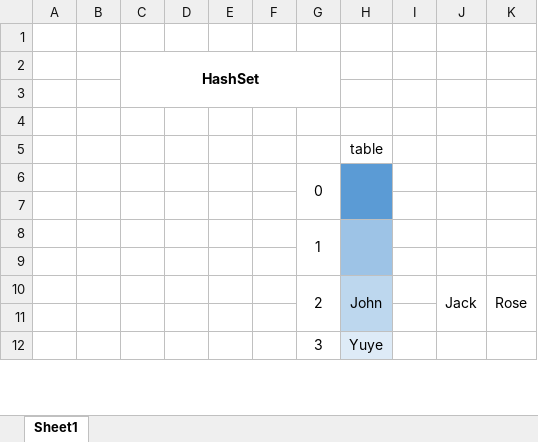
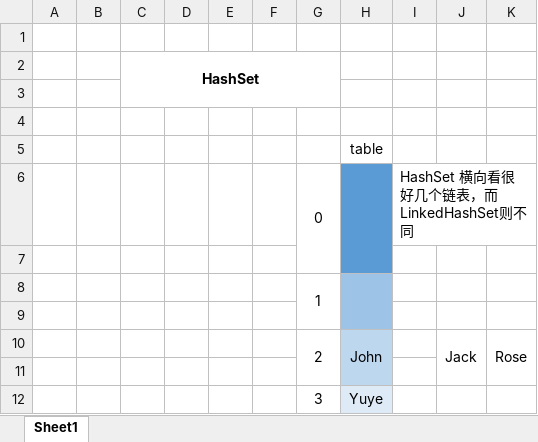
Before and after one commit to osWYLa/JavaSE, an Excel workbook: Collection_Map/src/Collection/Set/HashSet/HashSet.xlsx, sheet Sheet1, drawn as a sheet; only a part is shown; values as stored, in another font and other column widths than the file's, no borders; charts and pictures not drawn; the diff names each change by its address in the sheet, - before the commit and + after, or states it on an @@ line.

Commit message:
HashSet

```diff
--- a/Collection_Map/src/Collection/Set/HashSet/HashSet.xlsx (sheet Sheet1)
+++ b/Collection_Map/src/Collection/Set/HashSet/HashSet.xlsx (sheet Sheet1)
-I6: (empty)
+I6: HashSet 横向看很好几个链表，而LinkedHashSet则不同
```
